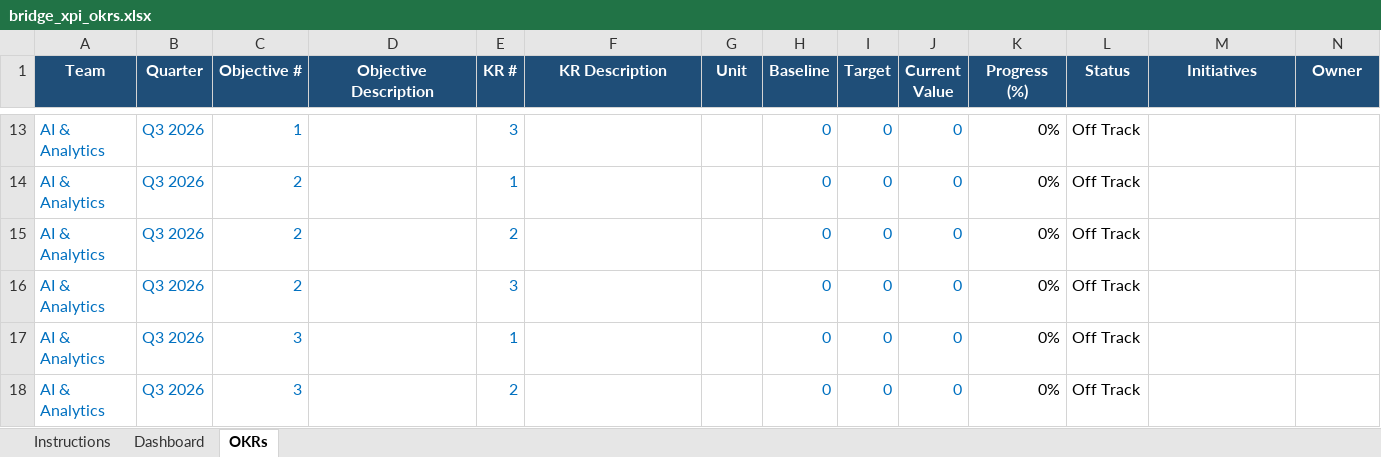
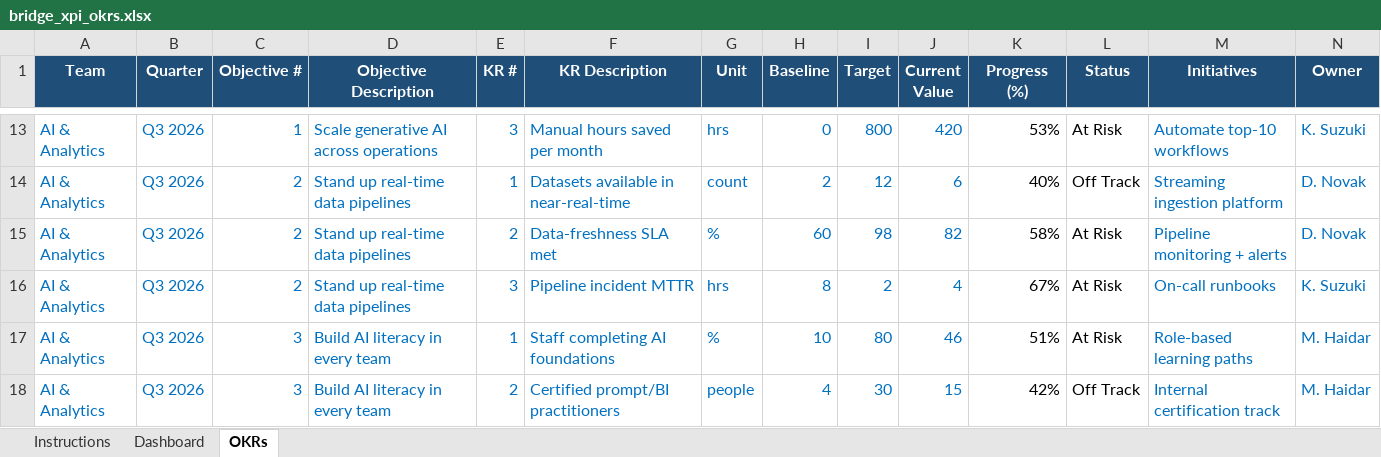
Before and after one commit to 4waiz/bridge-workspace, an Excel workbook: bridge_xpi_okrs.xlsx, sheet OKRs, drawn as a sheet; only a part is shown, gaps mark what is left out; values as stored, in another font and other column widths than the file's, no borders; conditional formats not drawn; removed rows and columns are numbered as before the commit, all else as after; rows hold the shown columns only; the diff covers the shown part only; the diff names each change by its address in the sheet, - before the commit and + after, or states it on an @@ line.

```diff
--- a/bridge_xpi_okrs.xlsx (sheet OKRs)
+++ b/bridge_xpi_okrs.xlsx (sheet OKRs)
-D13 (Objective Description): (empty)
+D13 (Objective Description): Scale generative AI across operations
-F13 (KR Description): (empty)
+F13 (KR Description): Manual hours saved per month
-G13 (Unit): (empty)
+G13 (Unit): hrs
-I13 (Target): 0
+I13 (Target): 800
-J13 (Current Value): 0
+J13 (Current Value): 420
-K13 (Progress (%)): 0%
+K13 (Progress (%)): 53%
-L13 (Status): Off Track
+L13 (Status): At Risk
-M13 (Initiatives): (empty)
+M13 (Initiatives): Automate top-10 workflows
-N13 (Owner): (empty)
+N13 (Owner): K. Suzuki
-D14 (Objective Description): (empty)
+D14 (Objective Description): Stand up real-time data pipelines
-F14 (KR Description): (empty)
+F14 (KR Description): Datasets available in near-real-time
-G14 (Unit): (empty)
+G14 (Unit): count
-H14 (Baseline): 0
+H14 (Baseline): 2
-I14 (Target): 0
+I14 (Target): 12
-J14 (Current Value): 0
+J14 (Current Value): 6
-K14 (Progress (%)): 0%
+K14 (Progress (%)): 40%
-M14 (Initiatives): (empty)
+M14 (Initiatives): Streaming ingestion platform
-N14 (Owner): (empty)
+N14 (Owner): D. Novak
-row 15: AI & Analytics | Q3 2026 | 2 |  | 2 |  |  | 0 | 0 | 0 | 0% | Off Track
-row 16: AI & Analytics | Q3 2026 | 2 |  | 3 |  |  | 0 | 0 | 0 | 0% | Off Track
-row 17: AI & Analytics | Q3 2026 | 3 |  | 1 |  |  | 0 | 0 | 0 | 0% | Off Track
+row 15: AI & Analytics | Q3 2026 | 2 | Stand up real-time data pipelines | 2 | Data-freshness SLA met | % | 60 | 98 | 82 | 58% | At Risk | Pipeline monitoring + alerts | D. Novak
+row 16: AI & Analytics | Q3 2026 | 2 | Stand up real-time data pipelines | 3 | Pipeline incident MTTR | hrs | 8 | 2 | 4 | 67% | At Risk | On-call runbooks | K. Suzuki
+row 17: AI & Analytics | Q3 2026 | 3 | Build AI literacy in every team | 1 | Staff completing AI foundations | % | 10 | 80 | 46 | 51% | At Risk | Role-based learning paths | M. Haidar
-D18 (Objective Description): (empty)
+D18 (Objective Description): Build AI literacy in every team
-F18 (KR Description): (empty)
+F18 (KR Description): Certified prompt/BI practitioners
-G18 (Unit): (empty)
+G18 (Unit): people
-H18 (Baseline): 0
+H18 (Baseline): 4
-I18 (Target): 0
+I18 (Target): 30
-J18 (Current Value): 0
+J18 (Current Value): 15
-K18 (Progress (%)): 0%
+K18 (Progress (%)): 42%
-M18 (Initiatives): (empty)
+M18 (Initiatives): Internal certification track
-N18 (Owner): (empty)
+N18 (Owner): M. Haidar
```
Also changed, not shown: 28 added rows, 28 removed rows and 260 edited cells elsewhere in this sheet, packages/frontend/core/public/okr/bridge_xpi_okrs_template.xlsx, 13 other files.
